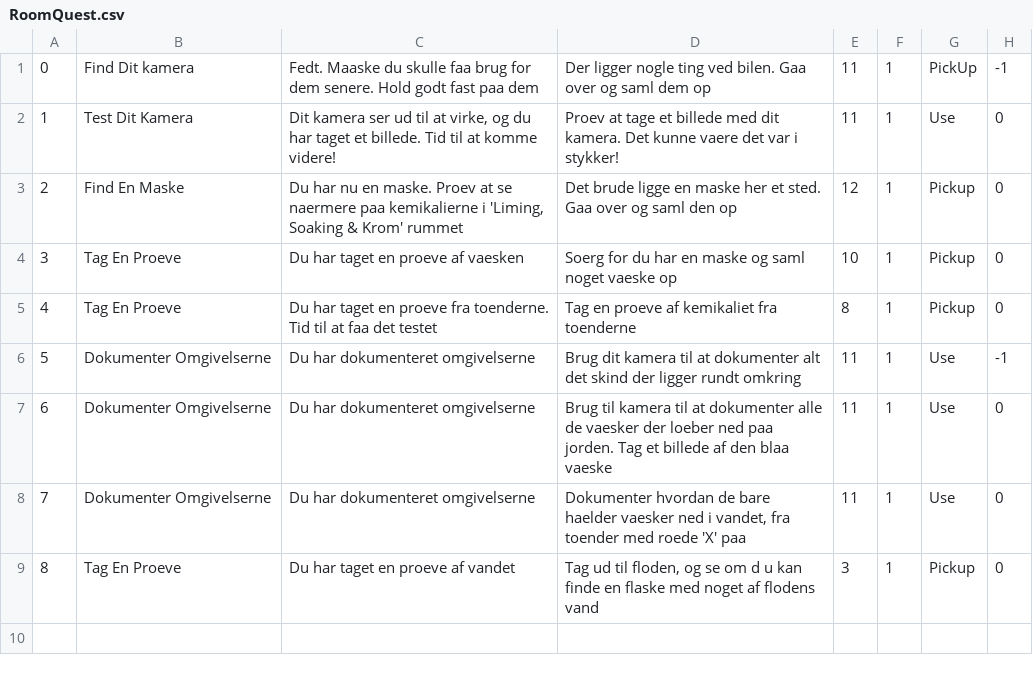
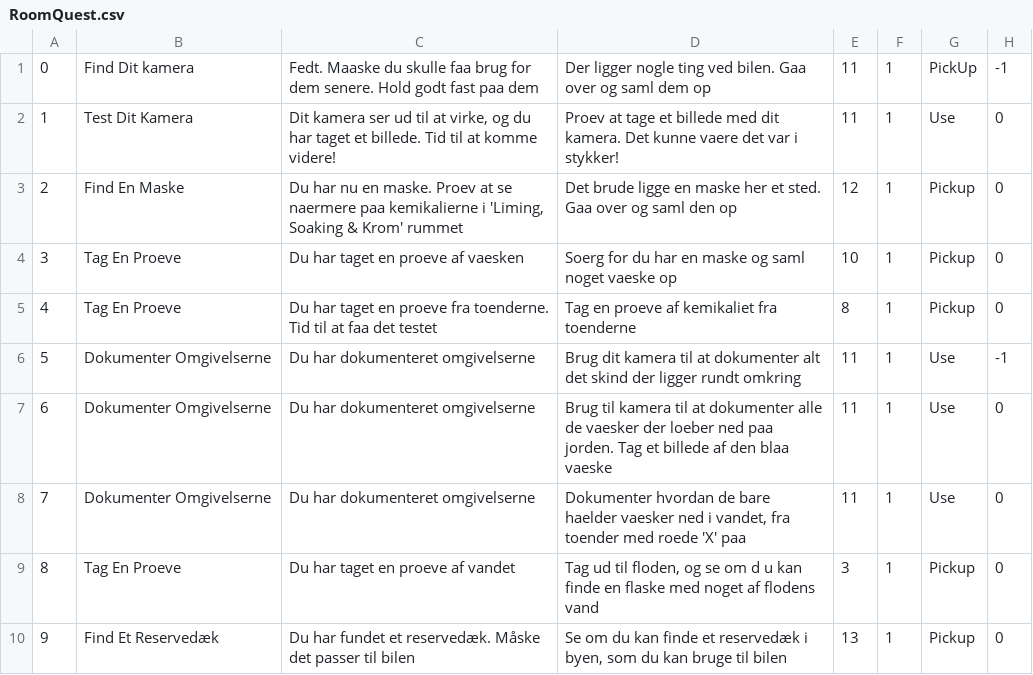
Before and after one commit to GustavBW/SemesterFX01, a CSV file: src/main/resources/Data/RoomQuest.csv, drawn as a sheet; the diff names each change by its address in the sheet, - before the commit and + after, or states it on an @@ line.

Commit message:
New Pictures, New Items, and updated rooms

```diff
--- a/src/main/resources/Data/RoomQuest.csv
+++ b/src/main/resources/Data/RoomQuest.csv
+row 10: 9 | Find Et Reservedæk | Du har fundet et reservedæk. Måske det passer til bilen | Se om du kan finde et reservedæk i byen, som du kan bruge til bilen | 13 | 1 | Pickup | 0
```
Also changed, not shown: src/main/resources/Data/Rooms.csv, 8 other files.
